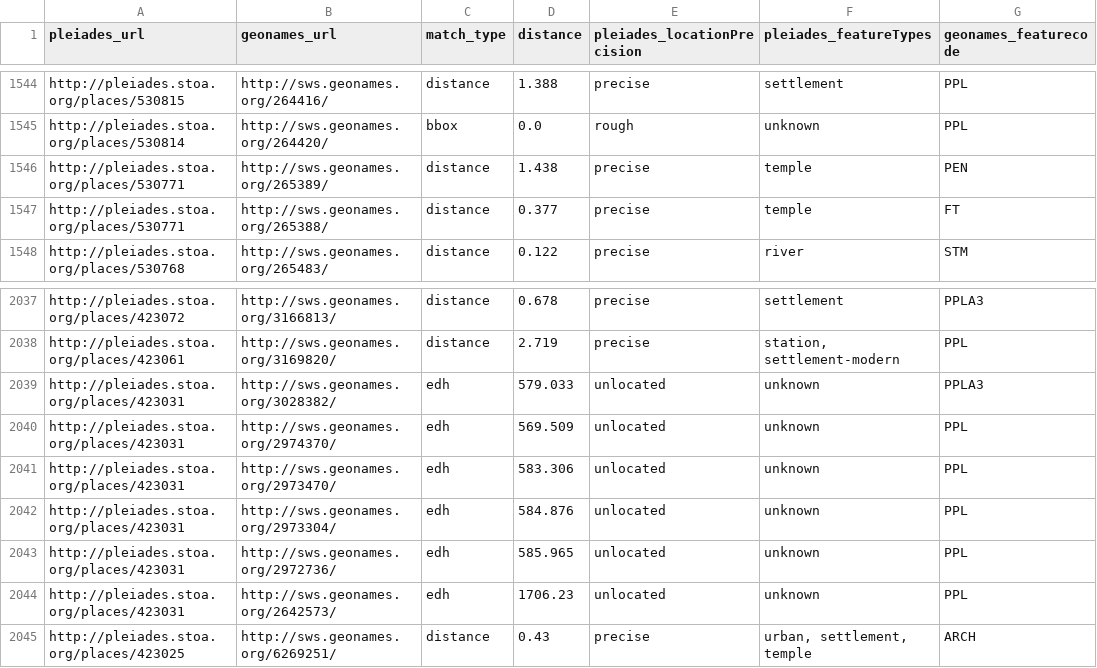
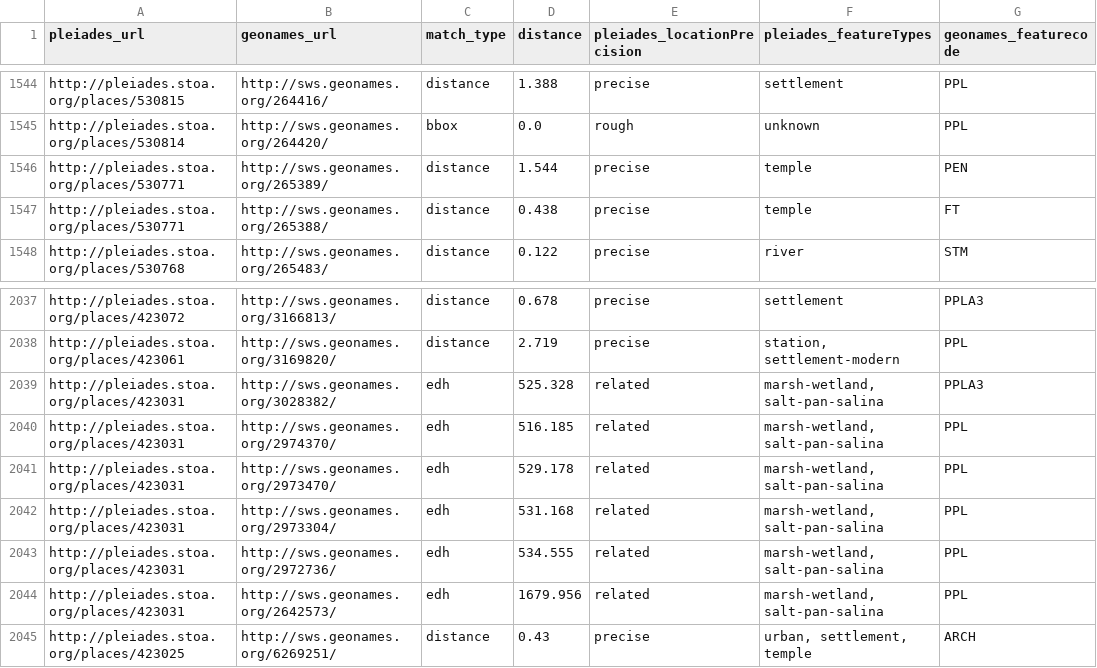
Before and after one commit to ryanfb/pleiades-plus, a CSV file: data/pleiades-plus.csv, drawn as a sheet; only a part is shown, gaps mark what is left out.

Commit message:
2015-09-05 pleiades-plus.csv update

```diff
--- a/data/pleiades-plus.csv
+++ b/data/pleiades-plus.csv
@@ -1545,4 +1545,4 @@ http://pleiades.stoa.org/places/530815,http://sws.geonames.org/264416/,distance,
 http://pleiades.stoa.org/places/530814,http://sws.geonames.org/264420/,bbox,0.0,rough,"unknown",PPL
-http://pleiades.stoa.org/places/530771,http://sws.geonames.org/265389/,distance,1.438,precise,"temple",PEN
-http://pleiades.stoa.org/places/530771,http://sws.geonames.org/265388/,distance,0.377,precise,"temple",FT
+http://pleiades.stoa.org/places/530771,http://sws.geonames.org/265389/,distance,1.544,precise,"temple",PEN
+http://pleiades.stoa.org/places/530771,http://sws.geonames.org/265388/,distance,0.438,precise,"temple",FT
 http://pleiades.stoa.org/places/530768,http://sws.geonames.org/265483/,distance,0.122,precise,"river",STM
@@ -2038,8 +2038,8 @@ http://pleiades.stoa.org/places/423072,http://sws.geonames.org/3166813/,distance
 http://pleiades.stoa.org/places/423061,http://sws.geonames.org/3169820/,distance,2.719,precise,"station, settlement-modern",PPL
-http://pleiades.stoa.org/places/423031,http://sws.geonames.org/3028382/,edh,579.033,unlocated,"unknown",PPLA3
-http://pleiades.stoa.org/places/423031,http://sws.geonames.org/2974370/,edh,569.509,unlocated,"unknown",PPL
-http://pleiades.stoa.org/places/423031,http://sws.geonames.org/2973470/,edh,583.306,unlocated,"unknown",PPL
-http://pleiades.stoa.org/places/423031,http://sws.geonames.org/2973304/,edh,584.876,unlocated,"unknown",PPL
-http://pleiades.stoa.org/places/423031,http://sws.geonames.org/2972736/,edh,585.965,unlocated,"unknown",PPL
-http://pleiades.stoa.org/places/423031,http://sws.geonames.org/2642573/,edh,1706.23,unlocated,"unknown",PPL
+http://pleiades.stoa.org/places/423031,http://sws.geonames.org/3028382/,edh,525.328,related,"marsh-wetland, salt-pan-salina",PPLA3
+http://pleiades.stoa.org/places/423031,http://sws.geonames.org/2974370/,edh,516.185,related,"marsh-wetland, salt-pan-salina",PPL
+http://pleiades.stoa.org/places/423031,http://sws.geonames.org/2973470/,edh,529.178,related,"marsh-wetland, salt-pan-salina",PPL
+http://pleiades.stoa.org/places/423031,http://sws.geonames.org/2973304/,edh,531.168,related,"marsh-wetland, salt-pan-salina",PPL
+http://pleiades.stoa.org/places/423031,http://sws.geonames.org/2972736/,edh,534.555,related,"marsh-wetland, salt-pan-salina",PPL
+http://pleiades.stoa.org/places/423031,http://sws.geonames.org/2642573/,edh,1679.956,related,"marsh-wetland, salt-pan-salina",PPL
 http://pleiades.stoa.org/places/423025,http://sws.geonames.org/6269251/,distance,0.43,precise,"urban, settlement, temple",ARCH
```
